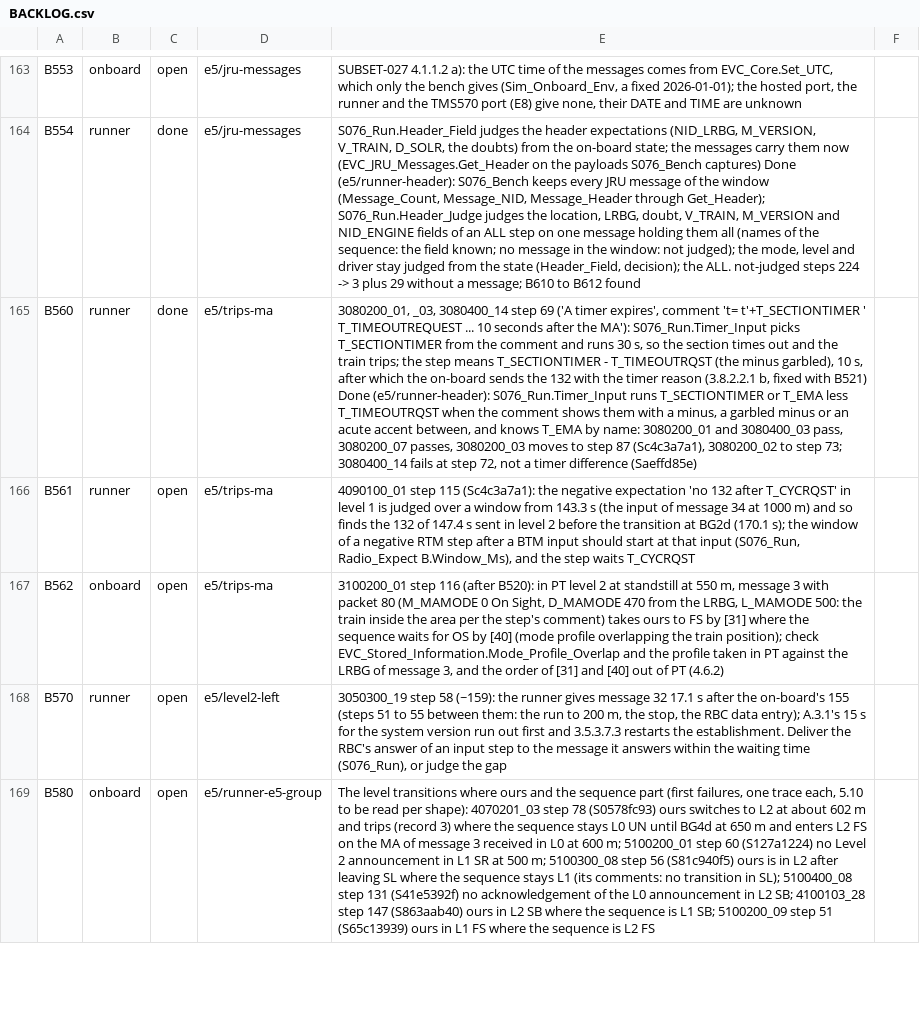
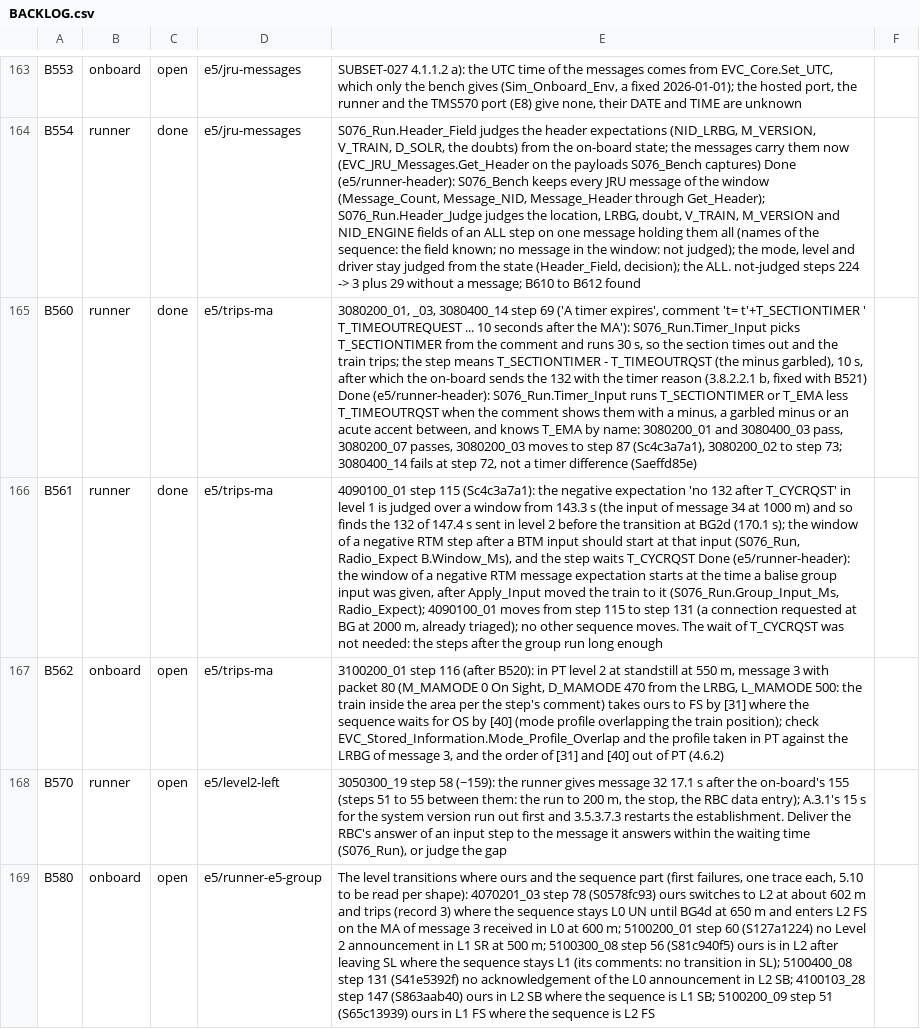
Before and after one commit to milanredele/etcs-dmi, a CSV file: doc/BACKLOG.csv, drawn as a sheet; only a part is shown, gaps mark what is left out; the diff names each change by its address in the sheet, - before the commit and + after, or states it on an @@ line.

```diff
--- a/doc/BACKLOG.csv
+++ b/doc/BACKLOG.csv
-C166: open
+C166: done
-E166: …waits T_CYCRQST
+E166: …waits T_CYCRQST Done (e5/runner-header): the window of a negative RTM message expectation starts at the time a balise group input was given, after Apply_Input moved the train to it (S076_Run.Group_Input_Ms, Radio_Expect); 4090100_01 moves from step 115 to step 131 (a connection requested at BG at 2000 m, already triaged); no other sequence moves. The wait of T_CYCRQST was not needed: the steps after the group run long enough
```
Also changed, not shown: 5 other files.
